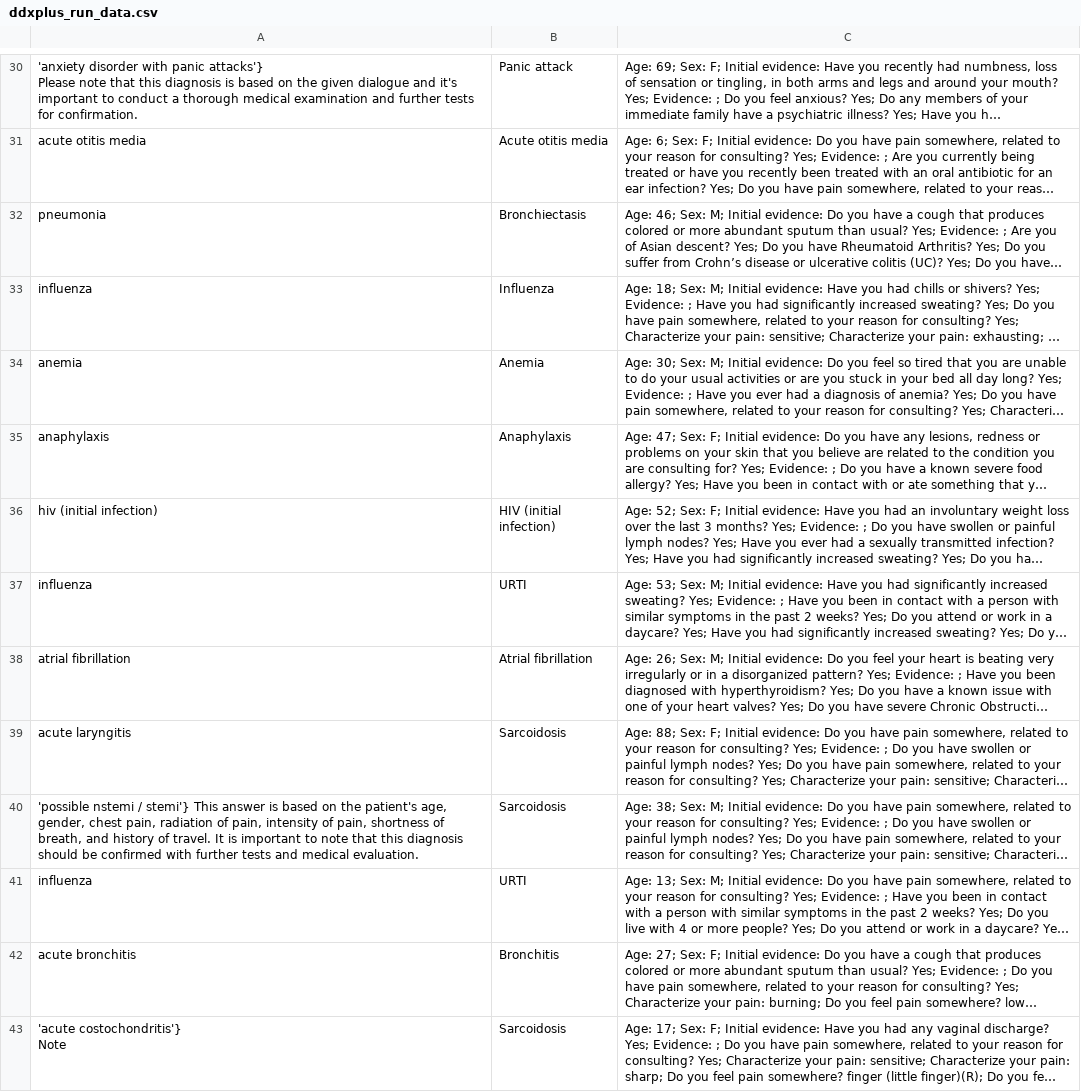
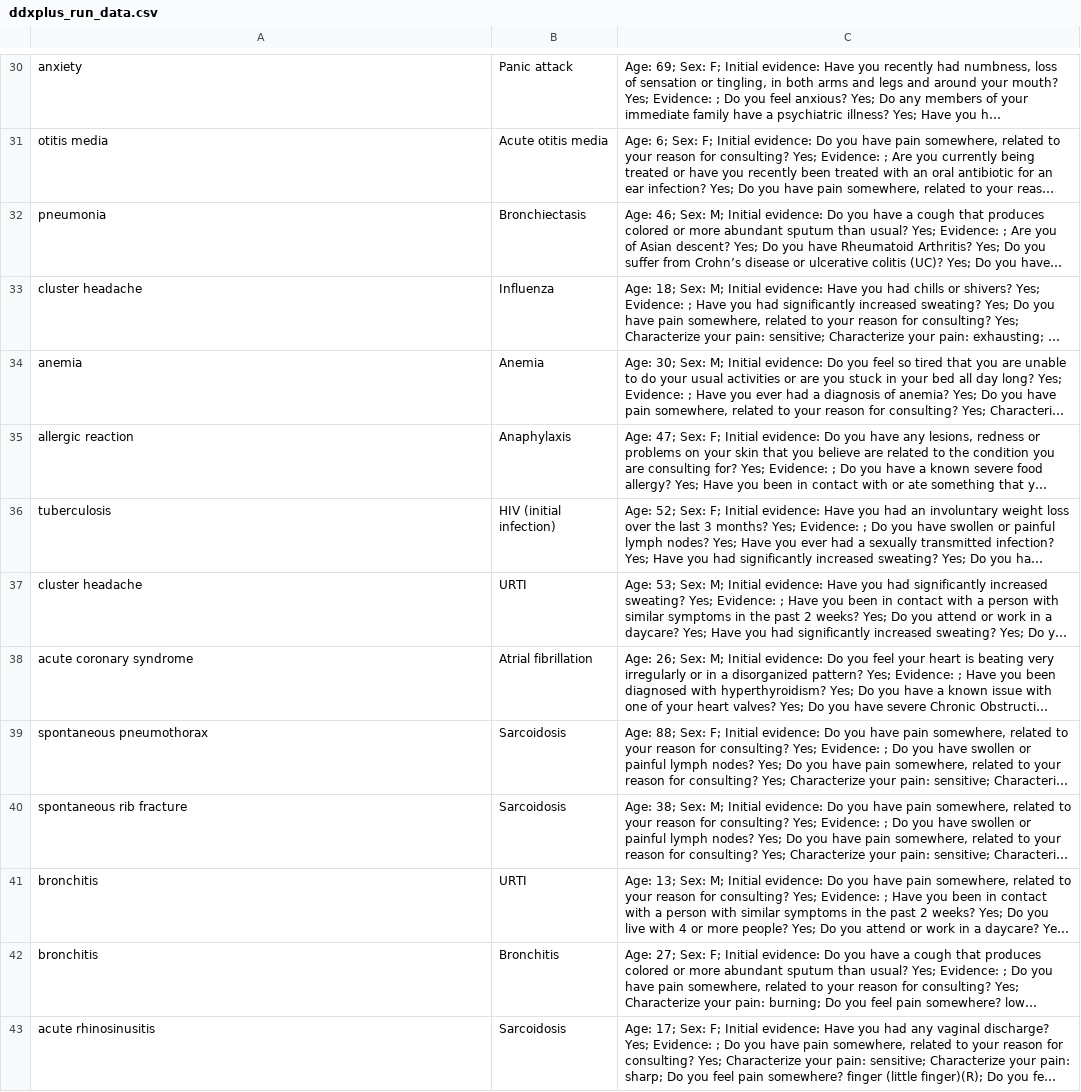
Before and after one commit to jordantab/llm-robustness-experiment, a CSV file: ddxplus_run_data.csv, drawn as a sheet; only a part is shown, gaps mark what is left out; long unchanged cells end in …; ↵ is a line break in a cell; the diff covers the shown part only; the diff names each change by its address in the sheet, - before the commit and + after, or states it on an @@ line.

```diff
--- a/ddxplus_run_data.csv
+++ b/ddxplus_run_data.csv
-A30: 'anxiety disorder with panic attacks'} ↵ Please note that this diagnosis is based on the given dialogue and it's important to conduct a thorough medical examination and further tests for confirmation.
+A30: anxiety
-A31: acute otitis media
+A31: otitis media
-A33: influenza
+A33: cluster headache
-A35: anaphylaxis
+A35: allergic reaction
-A36: hiv (initial infection)
+A36: tuberculosis
-A37: influenza
+A37: cluster headache
-A38: atrial fibrillation
+A38: acute coronary syndrome
-A39: acute laryngitis
+A39: spontaneous pneumothorax
-A40: 'possible nstemi / stemi'} This answer is based on the patient's age, gender, chest pain, radiation of pain, intensity of pain, shortness of breath, and history of travel. It is important to note that this diagnosis should be confirmed with further tests and medical evaluation.
+A40: spontaneous rib fracture
-A41: influenza
+A41: bronchitis
-A42: acute bronchitis
+A42: bronchitis
-A43: 'acute costochondritis'} ↵ Note
+A43: acute rhinosinusitis
```
Also changed, not shown: 77 edited cells elsewhere in this file, 3 other files.
